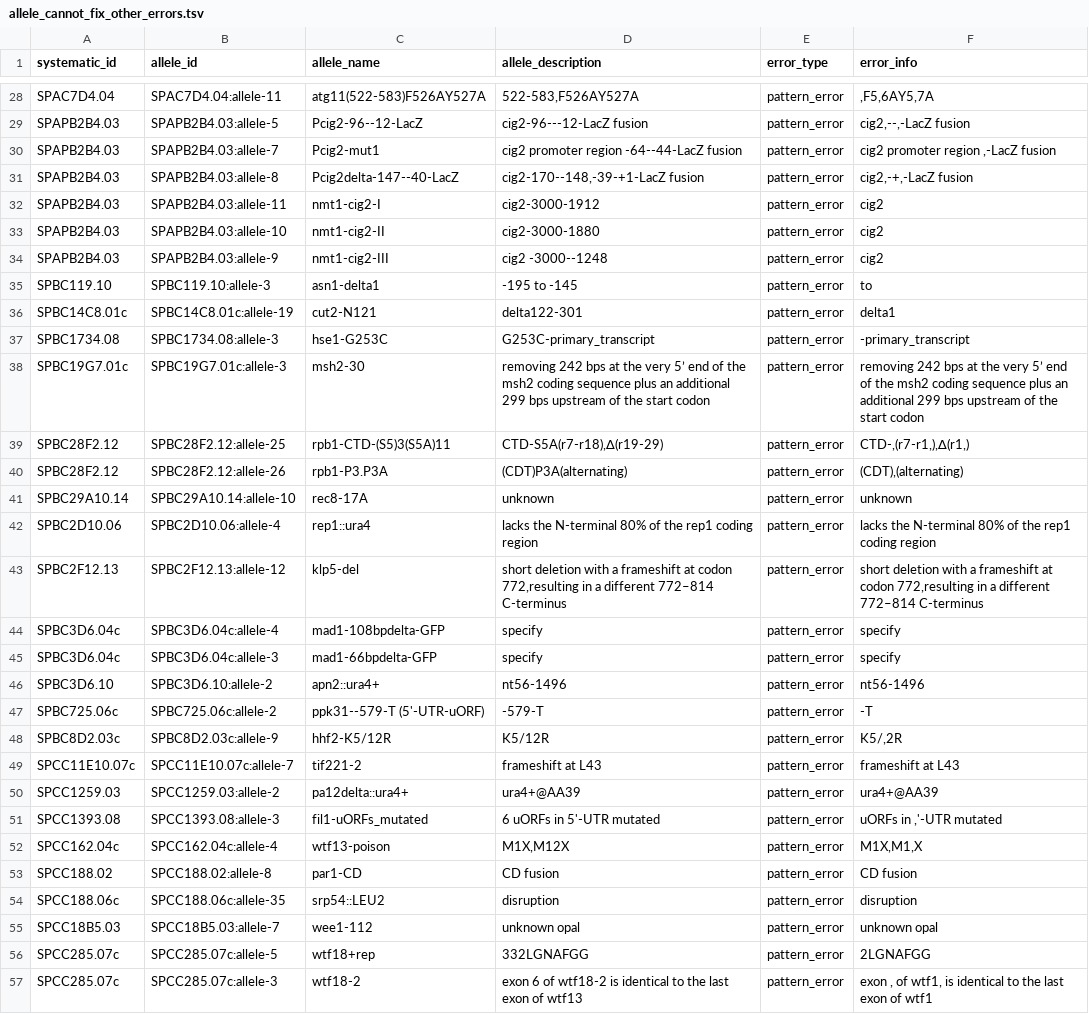
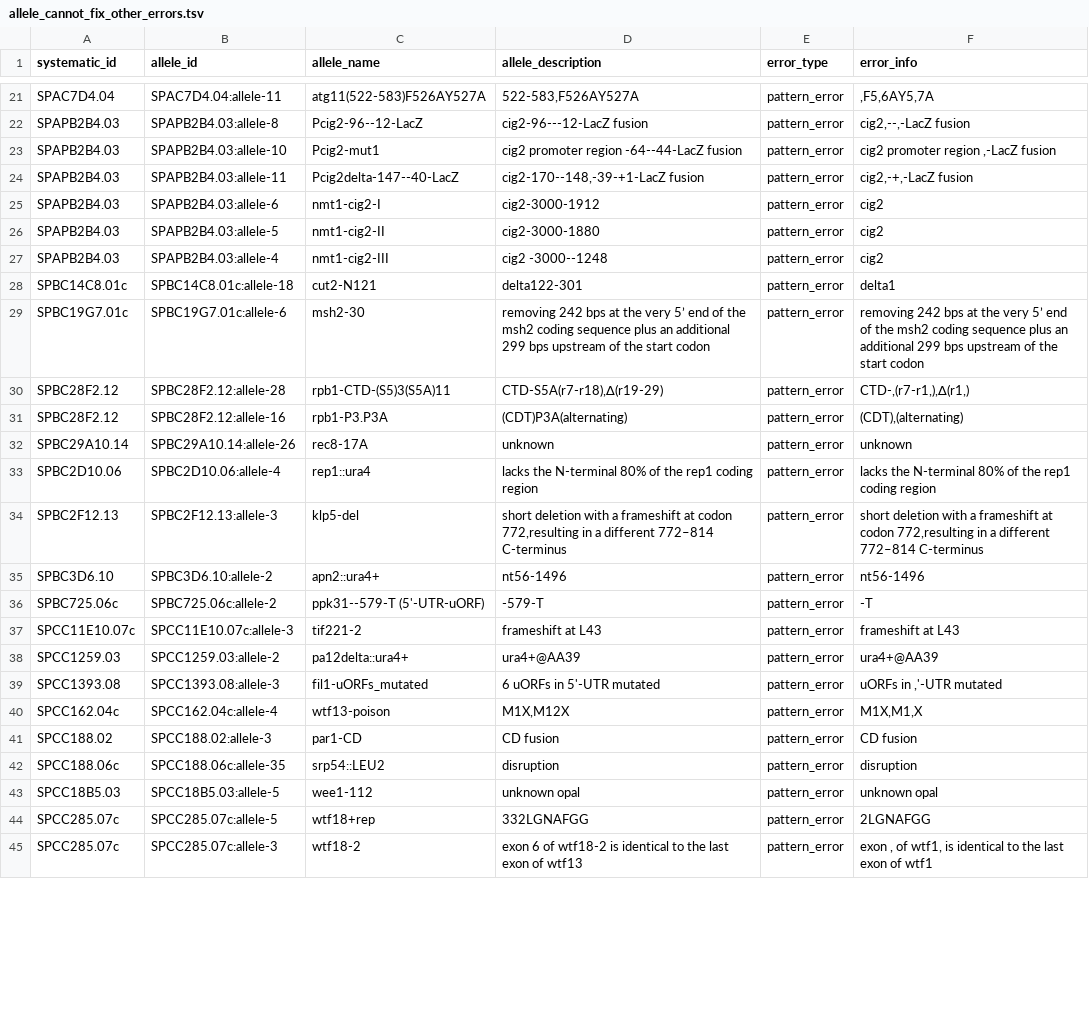
Before and after one commit to pombase/allele_qc, a TSV file: results/allele_cannot_fix_other_errors.tsv, drawn as a sheet; only a part is shown, gaps mark what is left out; removed rows and columns are numbered as before the commit, all else as after; the diff covers the shown part only; the diff names each change by its address in the sheet, - before the commit and + after, or states it on an @@ line.

```diff
--- a/results/allele_cannot_fix_other_errors.tsv
+++ b/results/allele_cannot_fix_other_errors.tsv
-B22 (allele_id): SPAPB2B4.03:allele-5
+B22 (allele_id): SPAPB2B4.03:allele-8
-B23 (allele_id): SPAPB2B4.03:allele-7
+B23 (allele_id): SPAPB2B4.03:allele-10
-B24 (allele_id): SPAPB2B4.03:allele-8
+B24 (allele_id): SPAPB2B4.03:allele-11
-B25 (allele_id): SPAPB2B4.03:allele-11
+B25 (allele_id): SPAPB2B4.03:allele-6
-B26 (allele_id): SPAPB2B4.03:allele-10
+B26 (allele_id): SPAPB2B4.03:allele-5
-B27 (allele_id): SPAPB2B4.03:allele-9
+B27 (allele_id): SPAPB2B4.03:allele-4
-row 35: SPBC119.10 | SPBC119.10:allele-3 | asn1-delta1 | -195 to -145 | pattern_error | to
-B28 (allele_id): SPBC14C8.01c:allele-19
+B28 (allele_id): SPBC14C8.01c:allele-18
-row 37: SPBC1734.08 | SPBC1734.08:allele-3 | hse1-G253C | G253C-primary_transcript | pattern_error | -primary_transcript
-B29 (allele_id): SPBC19G7.01c:allele-3
+B29 (allele_id): SPBC19G7.01c:allele-6
-B30 (allele_id): SPBC28F2.12:allele-25
+B30 (allele_id): SPBC28F2.12:allele-28
-B31 (allele_id): SPBC28F2.12:allele-26
+B31 (allele_id): SPBC28F2.12:allele-16
-B32 (allele_id): SPBC29A10.14:allele-10
+B32 (allele_id): SPBC29A10.14:allele-26
-B34 (allele_id): SPBC2F12.13:allele-12
+B34 (allele_id): SPBC2F12.13:allele-3
-row 44: SPBC3D6.04c | SPBC3D6.04c:allele-4 | mad1-108bpdelta-GFP | specify | pattern_error | specify
-row 45: SPBC3D6.04c | SPBC3D6.04c:allele-3 | mad1-66bpdelta-GFP | specify | pattern_error | specify
-row 48: SPBC8D2.03c | SPBC8D2.03c:allele-9 | hhf2-K5/12R | K5/12R | pattern_error | K5/,2R
-B37 (allele_id): SPCC11E10.07c:allele-7
+B37 (allele_id): SPCC11E10.07c:allele-3
-B41 (allele_id): SPCC188.02:allele-8
+B41 (allele_id): SPCC188.02:allele-3
-B43 (allele_id): SPCC18B5.03:allele-7
+B43 (allele_id): SPCC18B5.03:allele-5
```
Also changed, not shown: 9 removed rows and 24 edited cells elsewhere in this file, results/allele_auto_fix.tsv, results/allele_cannot_fix_sequence_errors.tsv, 6 other files.
